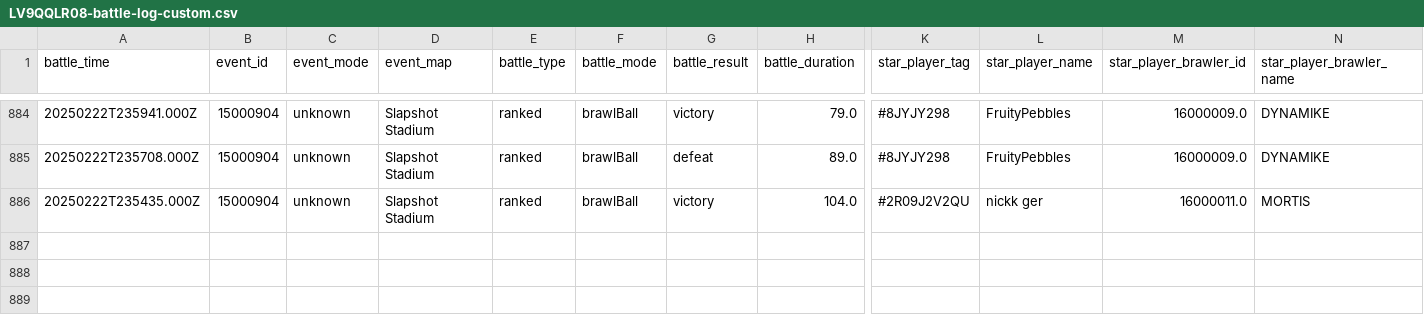
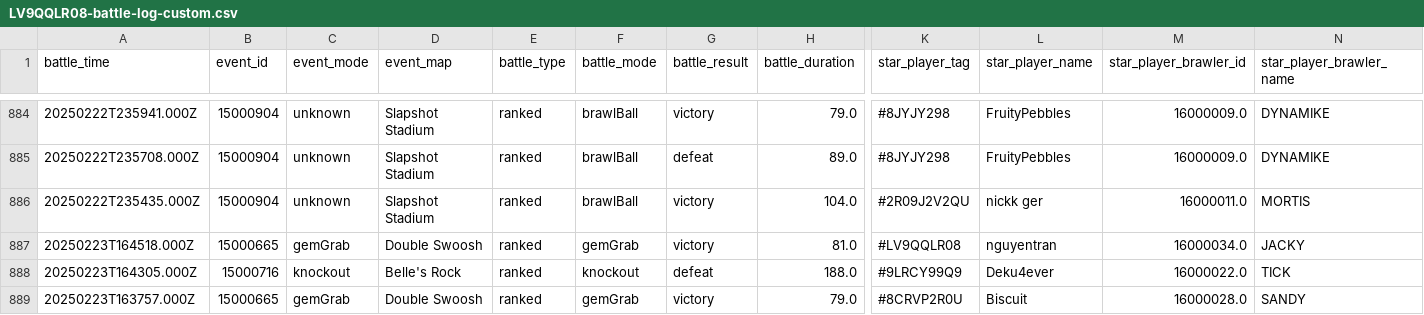
Before and after one commit to connorli18/brawl-stats, a CSV file: created-logs-per-player/LV9QQLR08-battle-log-custom.csv, drawn as a sheet; only a part is shown, gaps mark what is left out; rows hold the shown columns only; the diff names each change by its address in the sheet, - before the commit and + after, or states it on an @@ line.

```diff
--- a/created-logs-per-player/LV9QQLR08-battle-log-custom.csv
+++ b/created-logs-per-player/LV9QQLR08-battle-log-custom.csv
+row 887: 20250223T164518.000Z | 15000665 | gemGrab | Double Swoosh | ranked | gemGrab | victory | 81.0 | #LV9QQLR08 | nguyentran | 16000034.0 | JACKY
+row 888: 20250223T164305.000Z | 15000716 | knockout | Belle's Rock | ranked | knockout | defeat | 188.0 | #9LRCY99Q9 | Deku4ever | 16000022.0 | TICK
+row 889: 20250223T163757.000Z | 15000665 | gemGrab | Double Swoosh | ranked | gemGrab | victory | 79.0 | #8CRVP2R0U | Biscuit | 16000028.0 | SANDY
```
Also changed, not shown: created-logs-per-player/2LV0PLP8G-battle-log-custom.csv, created-logs-per-player/89RPYYQJG-battle-log-custom.csv, 26 other files.
